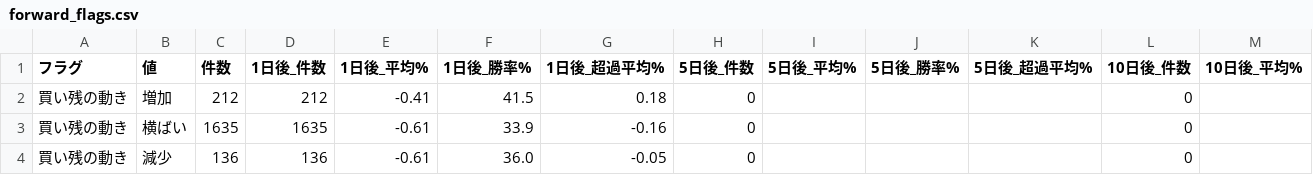
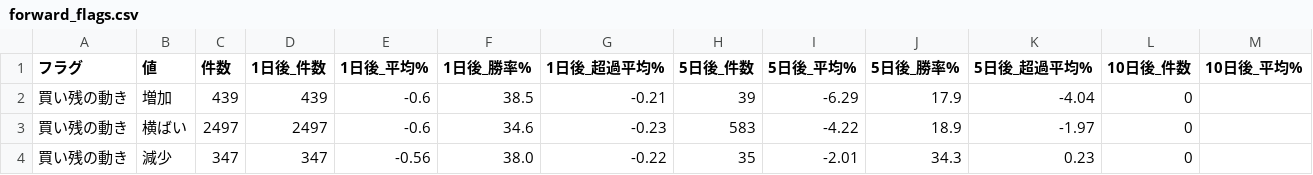
Before and after one commit to max07min-beep/stock-screener, a CSV file: history/forward_flags.csv, drawn as a sheet; only a part is shown; the diff covers the shown part only; the diff names each change by its address in the sheet, - before the commit and + after, or states it on an @@ line.

```diff
--- a/history/forward_flags.csv
+++ b/history/forward_flags.csv
-C2 (件数): 212
+C2 (件数): 439
-D2 (1日後_件数): 212
+D2 (1日後_件数): 439
-E2 (1日後_平均%): -0.41
+E2 (1日後_平均%): -0.6
-F2 (1日後_勝率%): 41.5
+F2 (1日後_勝率%): 38.5
-G2 (1日後_超過平均%): 0.18
+G2 (1日後_超過平均%): -0.21
-H2 (5日後_件数): 0
+H2 (5日後_件数): 39
-I2 (5日後_平均%): (empty)
+I2 (5日後_平均%): -6.29
-J2 (5日後_勝率%): (empty)
+J2 (5日後_勝率%): 17.9
-K2 (5日後_超過平均%): (empty)
+K2 (5日後_超過平均%): -4.04
-C3 (件数): 1635
+C3 (件数): 2497
-D3 (1日後_件数): 1635
+D3 (1日後_件数): 2497
-E3 (1日後_平均%): -0.61
+E3 (1日後_平均%): -0.6
-F3 (1日後_勝率%): 33.9
+F3 (1日後_勝率%): 34.6
-G3 (1日後_超過平均%): -0.16
+G3 (1日後_超過平均%): -0.23
-H3 (5日後_件数): 0
+H3 (5日後_件数): 583
-I3 (5日後_平均%): (empty)
+I3 (5日後_平均%): -4.22
-J3 (5日後_勝率%): (empty)
+J3 (5日後_勝率%): 18.9
-K3 (5日後_超過平均%): (empty)
+K3 (5日後_超過平均%): -1.97
-C4 (件数): 136
+C4 (件数): 347
-D4 (1日後_件数): 136
+D4 (1日後_件数): 347
-E4 (1日後_平均%): -0.61
+E4 (1日後_平均%): -0.56
-F4 (1日後_勝率%): 36.0
+F4 (1日後_勝率%): 38.0
-G4 (1日後_超過平均%): -0.05
+G4 (1日後_超過平均%): -0.22
-H4 (5日後_件数): 0
+H4 (5日後_件数): 35
-I4 (5日後_平均%): (empty)
+I4 (5日後_平均%): -2.01
-J4 (5日後_勝率%): (empty)
+J4 (5日後_勝率%): 34.3
-K4 (5日後_超過平均%): (empty)
+K4 (5日後_超過平均%): 0.23
```
Also changed, not shown: 108 edited cells elsewhere in this file, history/forward_summary.csv, history/forward_summary_v2.csv, 11 other files.
